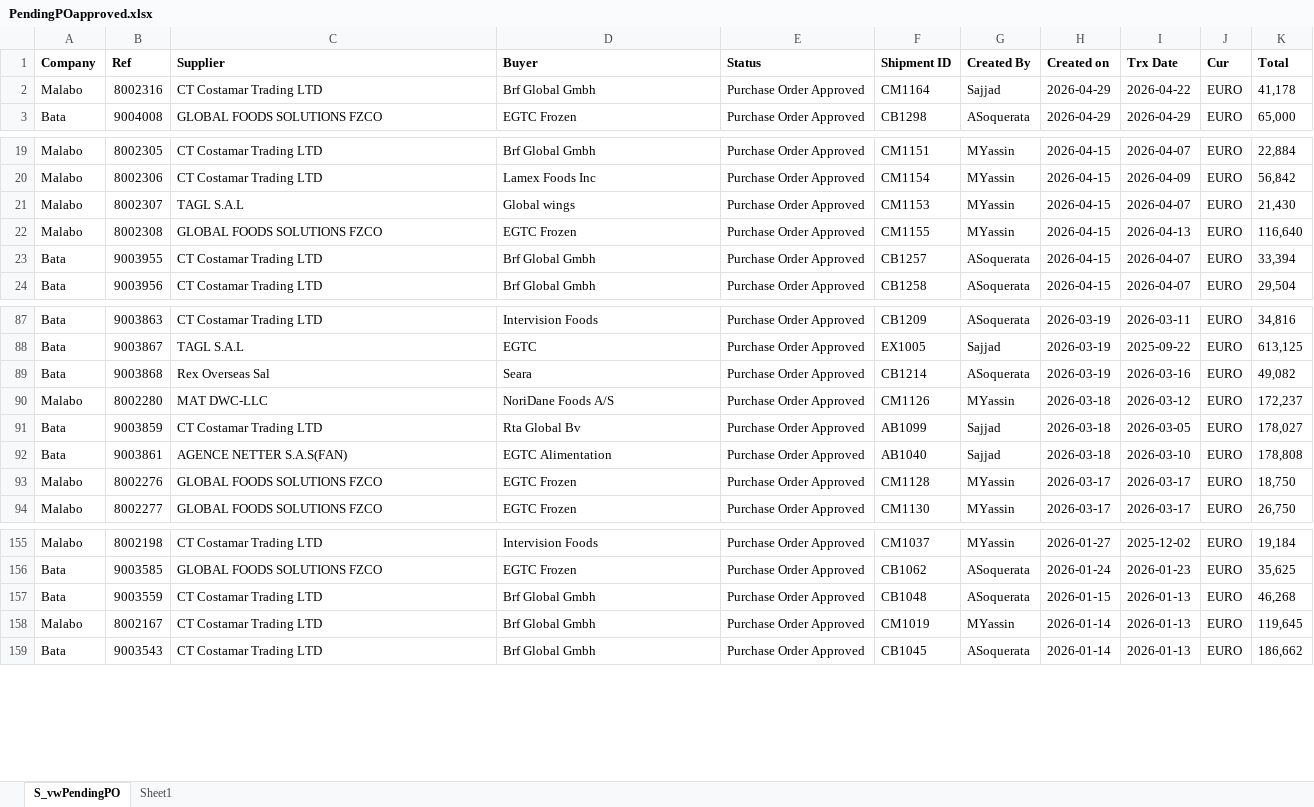
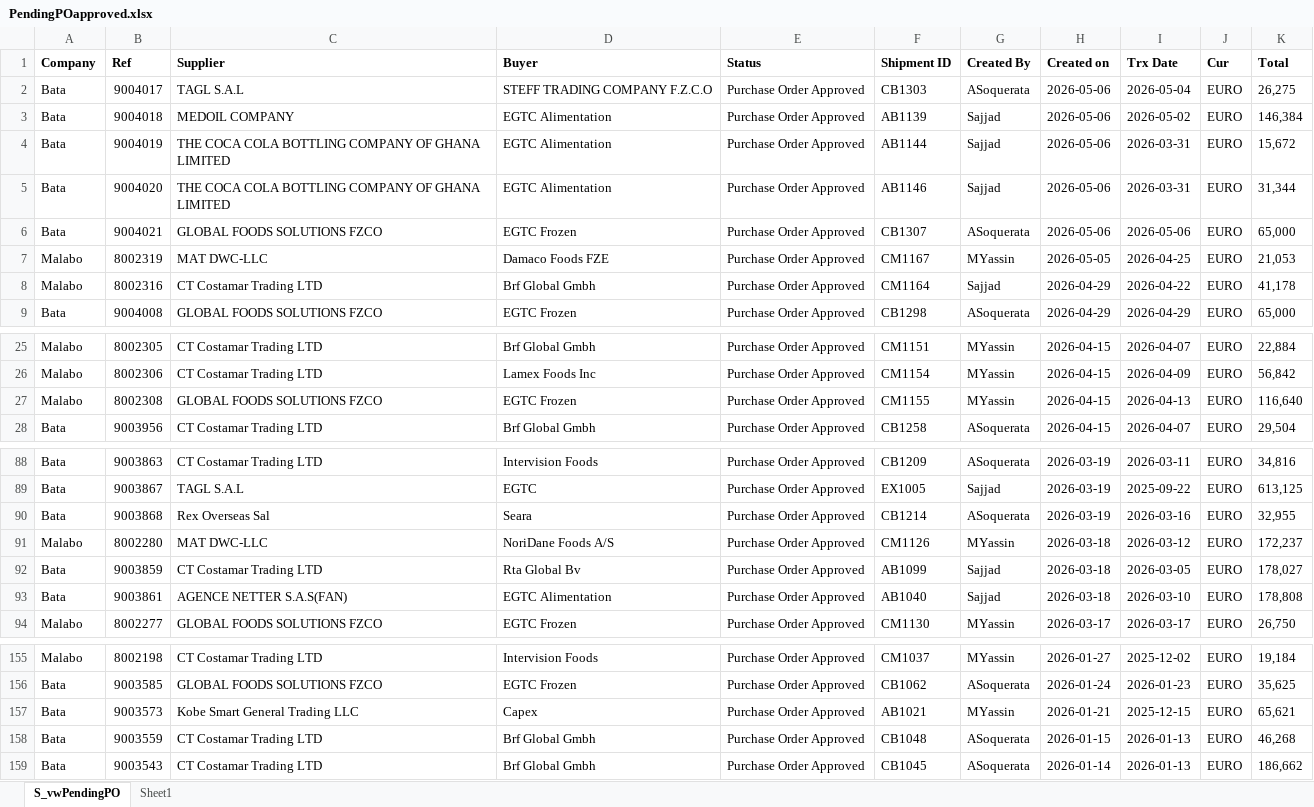
Before and after one commit to abbasg2005/Excel, an Excel workbook: PendingPOapproved.xlsx, sheet S_vwPendingPO, drawn as a sheet; only a part is shown, gaps mark what is left out; values as stored, in another font and other column widths than the file's, no borders; table styles not drawn; removed rows and columns are numbered as before the commit, all else as after; the diff covers the shown part only; the diff names each change by its address in the sheet, - before the commit and + after, or states it on an @@ line.

Commit message:
Auto-refresh: 2026-05-06 12:50

```diff
--- a/PendingPOapproved.xlsx (sheet S_vwPendingPO)
+++ b/PendingPOapproved.xlsx (sheet S_vwPendingPO)
+row 2: Bata | 9004017 | TAGL S.A.L | STEFF TRADING COMPANY F.Z.C.O | Purchase Order Approved | CB1303 | ASoquerata | 2026-05-06 | 2026-05-04 | EURO | 26,275
+row 3: Bata | 9004018 | MEDOIL COMPANY | EGTC Alimentation | Purchase Order Approved | AB1139 | Sajjad | 2026-05-06 | 2026-05-02 | EURO | 146,384
+row 4: Bata | 9004019 | THE COCA COLA BOTTLING COMPANY OF GHANA LIMITED | EGTC Alimentation | Purchase Order Approved | AB1144 | Sajjad | 2026-05-06 | 2026-03-31 | EURO | 15,672
+row 5: Bata | 9004020 | THE COCA COLA BOTTLING COMPANY OF GHANA LIMITED | EGTC Alimentation | Purchase Order Approved | AB1146 | Sajjad | 2026-05-06 | 2026-03-31 | EURO | 31,344
+row 6: Bata | 9004021 | GLOBAL FOODS SOLUTIONS FZCO | EGTC Frozen | Purchase Order Approved | CB1307 | ASoquerata | 2026-05-06 | 2026-05-06 | EURO | 65,000
+row 7: Malabo | 8002319 | MAT DWC-LLC | Damaco Foods FZE | Purchase Order Approved | CM1167 | MYassin | 2026-05-05 | 2026-04-25 | EURO | 21,053
-row 21: Malabo | 8002307 | TAGL S.A.L | Global wings | Purchase Order Approved | CM1153 | MYassin | 2026-04-15 | 2026-04-07 | EURO | 21,430
-row 23: Bata | 9003955 | CT Costamar Trading LTD | Brf Global Gmbh | Purchase Order Approved | CB1257 | ASoquerata | 2026-04-15 | 2026-04-07 | EURO | 33,394
-K90 (Total): 49,082
+K90 (Total): 32,955
-row 93: Malabo | 8002276 | GLOBAL FOODS SOLUTIONS FZCO | EGTC Frozen | Purchase Order Approved | CM1128 | MYassin | 2026-03-17 | 2026-03-17 | EURO | 18,750
+row 157: Bata | 9003573 | Kobe Smart General Trading LLC | Capex | Purchase Order Approved | AB1021 | MYassin | 2026-01-21 | 2025-12-15 | EURO | 65,621
-row 158: Malabo | 8002167 | CT Costamar Trading LTD | Brf Global Gmbh | Purchase Order Approved | CM1019 | MYassin | 2026-01-14 | 2026-01-13 | EURO | 119,645
```
Also changed, not shown: 1 added row and 4 removed rows elsewhere in this sheet.
